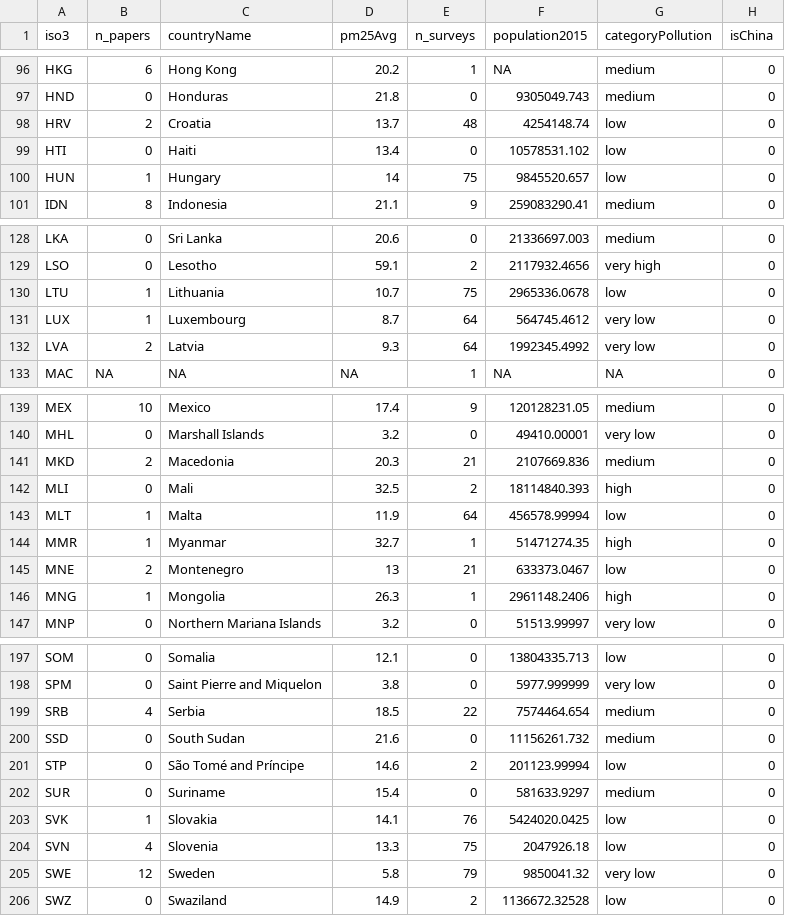
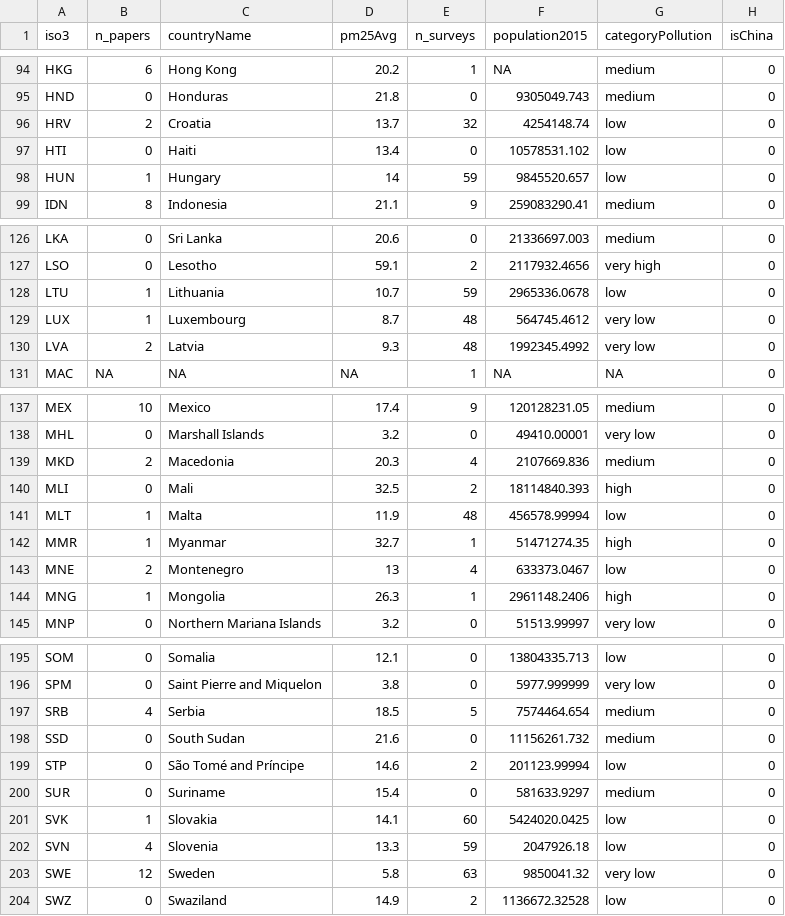
Before and after one commit to camillefournierdl/chatGPTClassificationAndValidation, a CSV file: output/datasetPlots.csv, drawn as a sheet; only a part is shown, gaps mark what is left out; addresses are those after the commit; the diff covers the shown part only; the diff names each change by its address in the sheet, - before the commit and + after, or states it on an @@ line.

```diff
--- a/output/datasetPlots.csv
+++ b/output/datasetPlots.csv
-E96 (n_surveys): 48
+E96 (n_surveys): 32
-E98 (n_surveys): 75
+E98 (n_surveys): 59
-E128 (n_surveys): 75
+E128 (n_surveys): 59
-E129:E130 (n_surveys): 64
+E129:E130 (n_surveys): 48
-E139 (n_surveys): 21
+E139 (n_surveys): 4
-E141 (n_surveys): 64
+E141 (n_surveys): 48
-E143 (n_surveys): 21
+E143 (n_surveys): 4
-E197 (n_surveys): 22
+E197 (n_surveys): 5
-E201 (n_surveys): 76
+E201 (n_surveys): 60
-E202 (n_surveys): 75
+E202 (n_surveys): 59
-E203 (n_surveys): 79
+E203 (n_surveys): 63
```
Also changed, not shown: 3 removed rows and 29 edited cells elsewhere in this file, output/paperClassifYear.csv, 29 other files.
